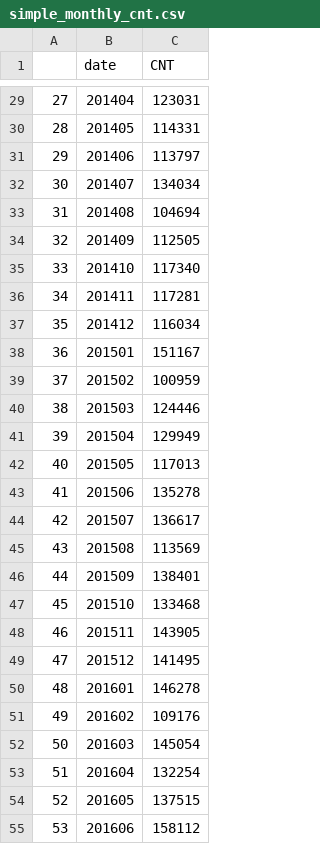
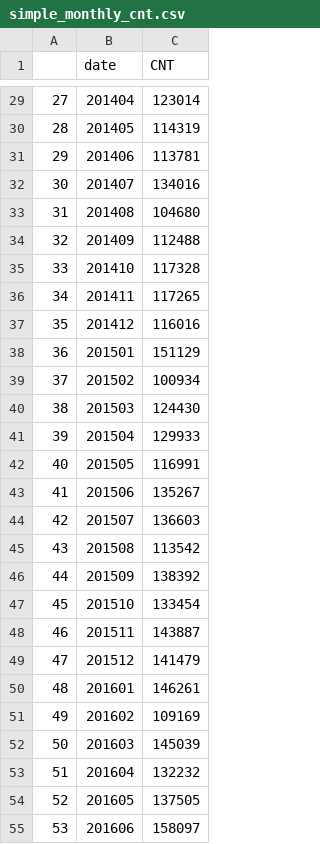
Before and after one commit to Ahn-seongjun/dash_deploy, a CSV file: data/simple_monthly_cnt.csv, drawn as a sheet; only a part is shown, gaps mark what is left out; the diff covers the shown part only.

```diff
--- a/data/simple_monthly_cnt.csv
+++ b/data/simple_monthly_cnt.csv
@@ -29,27 +29,27 @@
-27,201404,123031
-28,201405,114331
-29,201406,113797
-30,201407,134034
-31,201408,104694
-32,201409,112505
-33,201410,117340
-34,201411,117281
-35,201412,116034
-36,201501,151167
-37,201502,100959
-38,201503,124446
-39,201504,129949
-40,201505,117013
-41,201506,135278
-42,201507,136617
-43,201508,113569
-44,201509,138401
-45,201510,133468
-46,201511,143905
-47,201512,141495
-48,201601,146278
-49,201602,109176
-50,201603,145054
-51,201604,132254
-52,201605,137515
-53,201606,158112
+27,201404,123014
+28,201405,114319
+29,201406,113781
+30,201407,134016
+31,201408,104680
+32,201409,112488
+33,201410,117328
+34,201411,117265
+35,201412,116016
+36,201501,151129
+37,201502,100934
+38,201503,124430
+39,201504,129933
+40,201505,116991
+41,201506,135267
+42,201507,136603
+43,201508,113542
+44,201509,138392
+45,201510,133454
+46,201511,143887
+47,201512,141479
+48,201601,146261
+49,201602,109169
+50,201603,145039
+51,201604,132232
+52,201605,137505
+53,201606,158097
```
Also changed, not shown: 1 added row and 139 edited cells elsewhere in this file, 5 other files.
